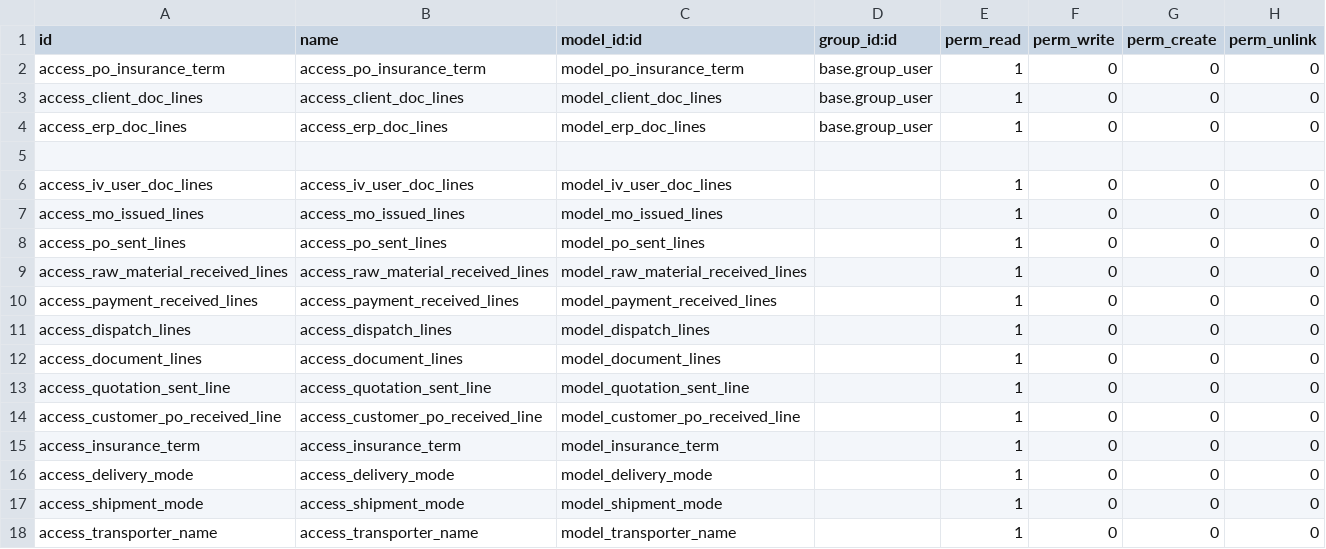
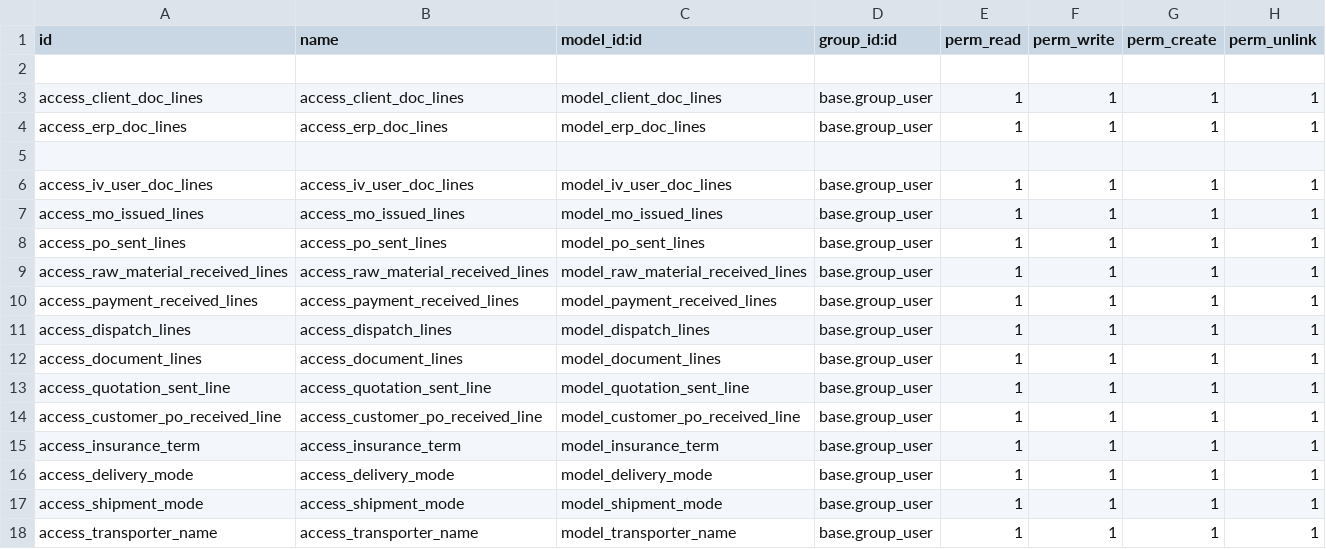
Before and after one commit to kiran-2017/redbytes_kiran, a CSV file: IV_addons/IV_sales/security/ir.model.access.csv, drawn as a sheet.

```diff
--- a/IV_addons/IV_sales/security/ir.model.access.csv
+++ b/IV_addons/IV_sales/security/ir.model.access.csv
@@ -1,18 +1,18 @@
 id,name,model_id:id,group_id:id,perm_read,perm_write,perm_create,perm_unlink
-access_po_insurance_term,access_po_insurance_term,model_po_insurance_term,base.group_user,1,0,0,0
-access_client_doc_lines,access_client_doc_lines,model_client_doc_lines,base.group_user,1,0,0,0
-access_erp_doc_lines,access_erp_doc_lines,model_erp_doc_lines,base.group_user,1,0,0,0
 
-access_iv_user_doc_lines,access_iv_user_doc_lines,model_iv_user_doc_lines,,1,0,0,0
-access_mo_issued_lines,access_mo_issued_lines,model_mo_issued_lines,,1,0,0,0
-access_po_sent_lines,access_po_sent_lines,model_po_sent_lines,,1,0,0,0
-access_raw_material_received_lines,access_raw_material_received_lines,model_raw_material_received_lines,,1,0,0,0
-access_payment_received_lines,access_payment_received_lines,model_payment_received_lines,,1,0,0,0
-access_dispatch_lines,access_dispatch_lines,model_dispatch_lines,,1,0,0,0
-access_document_lines,access_document_lines,model_document_lines,,1,0,0,0
-access_quotation_sent_line,access_quotation_sent_line,model_quotation_sent_line,,1,0,0,0
-access_customer_po_received_line,access_customer_po_received_line,model_customer_po_received_line,,1,0,0,0
-access_insurance_term,access_insurance_term,model_insurance_term,,1,0,0,0
-access_delivery_mode,access_delivery_mode,model_delivery_mode,,1,0,0,0
-access_shipment_mode,access_shipment_mode,model_shipment_mode,,1,0,0,0
-access_transporter_name,access_transporter_name,model_transporter_name,,1,0,0,0
+access_client_doc_lines,access_client_doc_lines,model_client_doc_lines,base.group_user,1,1,1,1
+access_erp_doc_lines,access_erp_doc_lines,model_erp_doc_lines,base.group_user,1,1,1,1
+
+access_iv_user_doc_lines,access_iv_user_doc_lines,model_iv_user_doc_lines,base.group_user,1,1,1,1
+access_mo_issued_lines,access_mo_issued_lines,model_mo_issued_lines,base.group_user,1,1,1,1
+access_po_sent_lines,access_po_sent_lines,model_po_sent_lines,base.group_user,1,1,1,1
+access_raw_material_received_lines,access_raw_material_received_lines,model_raw_material_received_lines,base.group_user,1,1,1,1
+access_payment_received_lines,access_payment_received_lines,model_payment_received_lines,base.group_user,1,1,1,1
+access_dispatch_lines,access_dispatch_lines,model_dispatch_lines,base.group_user,1,1,1,1
+access_document_lines,access_document_lines,model_document_lines,base.group_user,1,1,1,1
+access_quotation_sent_line,access_quotation_sent_line,model_quotation_sent_line,base.group_user,1,1,1,1
+access_customer_po_received_line,access_customer_po_received_line,model_customer_po_received_line,base.group_user,1,1,1,1
+access_insurance_term,access_insurance_term,model_insurance_term,base.group_user,1,1,1,1
+access_delivery_mode,access_delivery_mode,model_delivery_mode,base.group_user,1,1,1,1
+access_shipment_mode,access_shipment_mode,model_shipment_mode,base.group_user,1,1,1,1
+access_transporter_name,access_transporter_name,model_transporter_name,base.group_user,1,1,1,1
```
Also changed, not shown: 27 other files.
